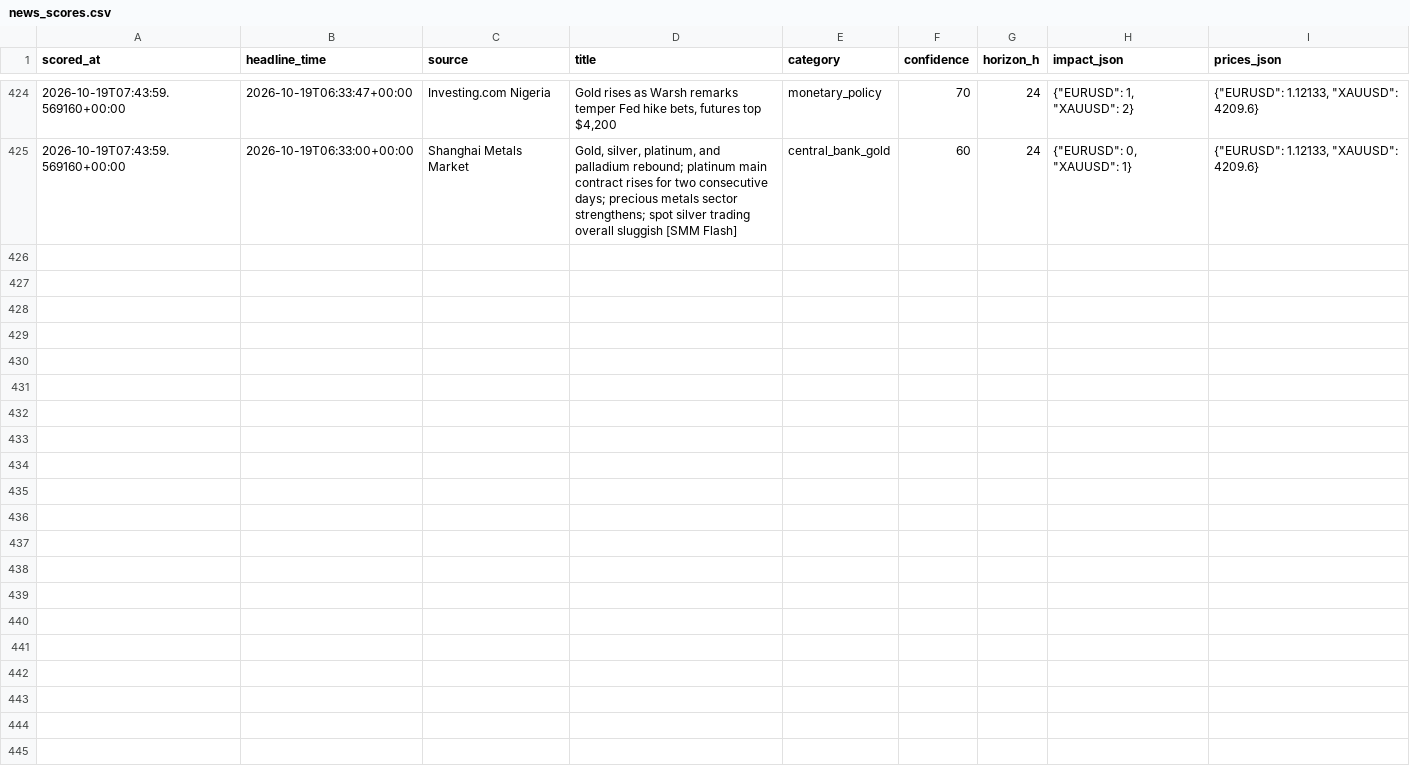
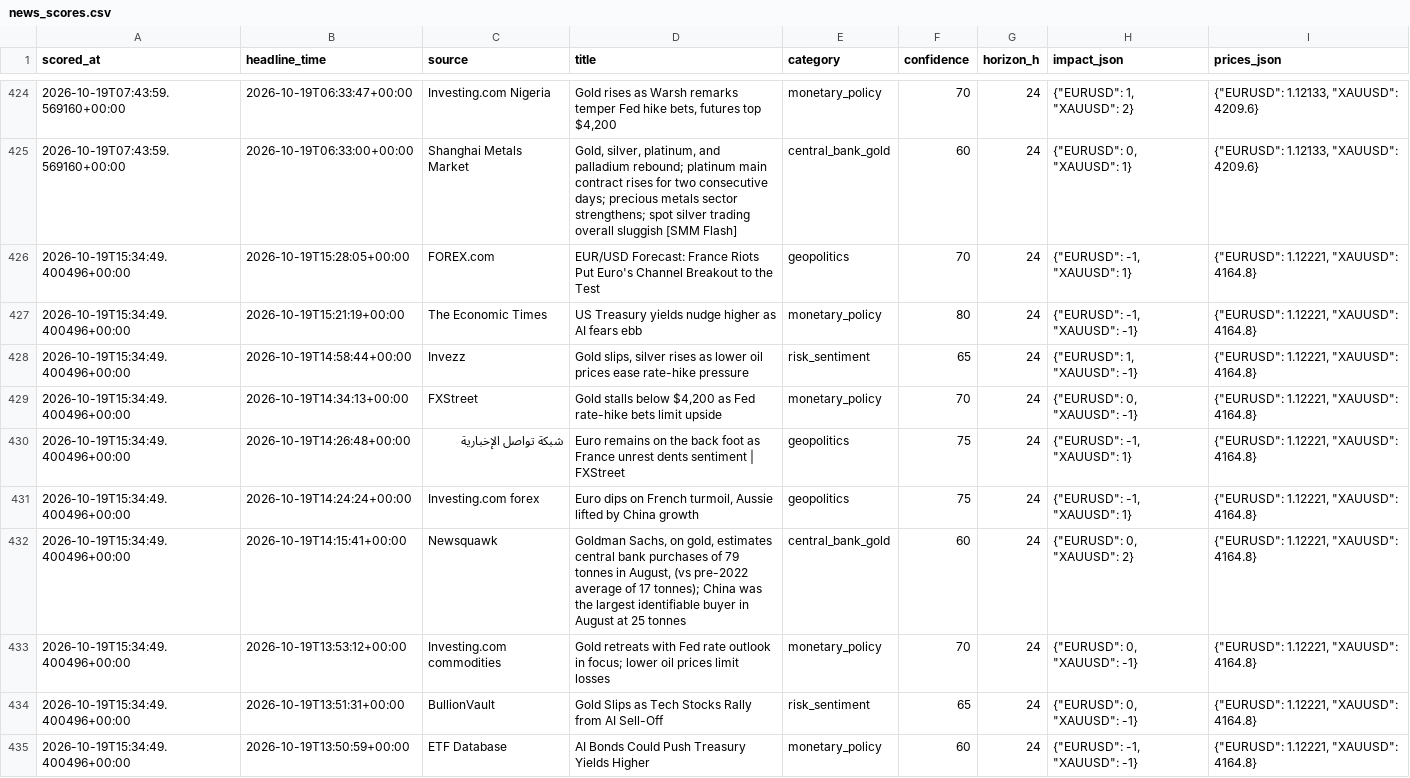
Before and after one commit to sobhansbp/Trade-, a CSV file: journal/news_scores.csv, drawn as a sheet; only a part is shown, gaps mark what is left out; the diff names each change by its address in the sheet, - before the commit and + after, or states it on an @@ line.

```diff
--- a/journal/news_scores.csv
+++ b/journal/news_scores.csv
+row 426: 2026-10-19T15:34:49.400496+00:00 | 2026-10-19T15:28:05+00:00 | FOREX.com | EUR/USD Forecast: France Riots Put Euro's Channel Breakout to the Test | geopolitics | 70 | 24 | {"EURUSD": -1, "XAUUSD": 1} | {"EURUSD": 1.12221, "XAUUSD": 4164.8}
+row 427: 2026-10-19T15:34:49.400496+00:00 | 2026-10-19T15:21:19+00:00 | The Economic Times | US Treasury yields nudge higher as AI fears ebb | monetary_policy | 80 | 24 | {"EURUSD": -1, "XAUUSD": -1} | {"EURUSD": 1.12221, "XAUUSD": 4164.8}
+row 428: 2026-10-19T15:34:49.400496+00:00 | 2026-10-19T14:58:44+00:00 | Invezz | Gold slips, silver rises as lower oil prices ease rate-hike pressure | risk_sentiment | 65 | 24 | {"EURUSD": 1, "XAUUSD": -1} | {"EURUSD": 1.12221, "XAUUSD": 4164.8}
+row 429: 2026-10-19T15:34:49.400496+00:00 | 2026-10-19T14:34:13+00:00 | FXStreet | Gold stalls below $4,200 as Fed rate-hike bets limit upside | monetary_policy | 70 | 24 | {"EURUSD": 0, "XAUUSD": -1} | {"EURUSD": 1.12221, "XAUUSD": 4164.8}
+row 430: 2026-10-19T15:34:49.400496+00:00 | 2026-10-19T14:26:48+00:00 | شبكة تواصل الإخبارية | Euro remains on the back foot as France unrest dents sentiment | FXStreet | geopolitics | 75 | 24 | {"EURUSD": -1, "XAUUSD": 1} | {"EURUSD": 1.12221, "XAUUSD": 4164.8}
+row 431: 2026-10-19T15:34:49.400496+00:00 | 2026-10-19T14:24:24+00:00 | Investing.com forex | Euro dips on French turmoil, Aussie lifted by China growth | geopolitics | 75 | 24 | {"EURUSD": -1, "XAUUSD": 1} | {"EURUSD": 1.12221, "XAUUSD": 4164.8}
+row 432: 2026-10-19T15:34:49.400496+00:00 | 2026-10-19T14:15:41+00:00 | Newsquawk | Goldman Sachs, on gold, estimates central bank purchases of 79 tonnes in August, (vs pre-2022 average of 17 tonnes); China was the largest identifiable buyer in August at 25 tonnes | central_bank_gold | 60 | 24 | {"EURUSD": 0, "XAUUSD": 2} | {"EURUSD": 1.12221, "XAUUSD": 4164.8}
+row 433: 2026-10-19T15:34:49.400496+00:00 | 2026-10-19T13:53:12+00:00 | Investing.com commodities | Gold retreats with Fed rate outlook in focus; lower oil prices limit losses | monetary_policy | 70 | 24 | {"EURUSD": 0, "XAUUSD": -1} | {"EURUSD": 1.12221, "XAUUSD": 4164.8}
+row 434: 2026-10-19T15:34:49.400496+00:00 | 2026-10-19T13:51:31+00:00 | BullionVault | Gold Slips as Tech Stocks Rally from AI Sell-Off | risk_sentiment | 65 | 24 | {"EURUSD": 0, "XAUUSD": -1} | {"EURUSD": 1.12221, "XAUUSD": 4164.8}
+row 435: 2026-10-19T15:34:49.400496+00:00 | 2026-10-19T13:50:59+00:00 | ETF Database | AI Bonds Could Push Treasury Yields Higher | monetary_policy | 60 | 24 | {"EURUSD": -1, "XAUUSD": -1} | {"EURUSD": 1.12221, "XAUUSD": 4164.8}
```
Also changed, not shown: journal/forward_tests.csv, journal/paper_equity.csv, 4 other files.
